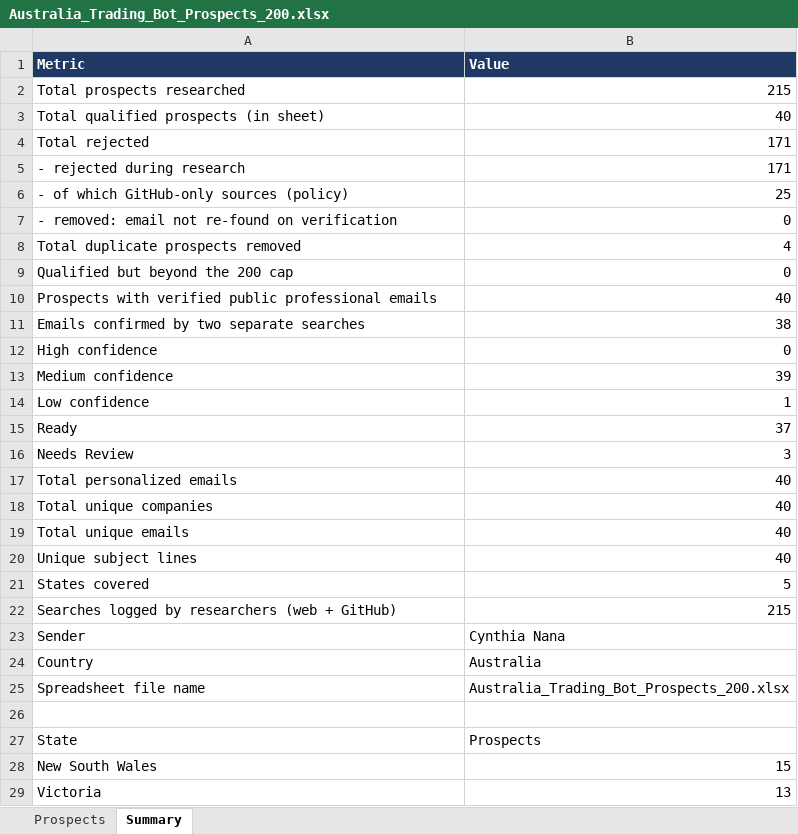
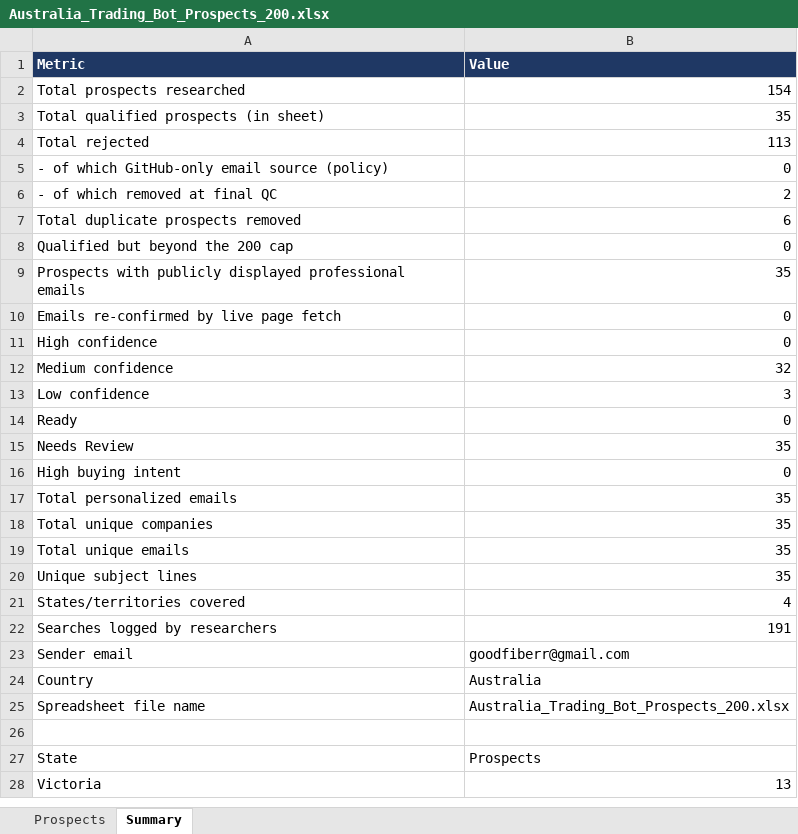
Before and after one commit to oseniibrahim845-hue/leads-dashboard, an Excel workbook: Australia_Trading_Bot_Prospects_200.xlsx, sheet Summary, drawn as a sheet; only a part is shown; values as stored, in another font and other column widths than the file's, no borders; removed rows and columns are numbered as before the commit, all else as after; the diff covers the shown part only; the diff names each change by its address in the sheet, - before the commit and + after, or states it on an @@ line.

```diff
--- a/Australia_Trading_Bot_Prospects_200.xlsx (sheet Summary)
+++ b/Australia_Trading_Bot_Prospects_200.xlsx (sheet Summary)
-B2 (Value): 215
+B2 (Value): 154
-B3 (Value): 40
+B3 (Value): 35
-B4 (Value): 171
+B4 (Value): 113
-row 5: - rejected during research | 171
-row 6: - of which GitHub-only sources (policy) | 25
-A5 (Metric): - removed: email not re-found on verification
+A5 (Metric): - of which GitHub-only email source (policy)
+row 6: - of which removed at final QC | 2
-B7 (Value): 4
+B7 (Value): 6
-row 10: Prospects with verified public professional emails | 40
-row 11: Emails confirmed by two separate searches | 38
+row 9: Prospects with publicly displayed professional emails | 35
+row 10: Emails re-confirmed by live page fetch | 0
-B12 (Value): 39
+B12 (Value): 32
-B13 (Value): 1
+B13 (Value): 3
-B14 (Value): 37
+B14 (Value): 0
-B15 (Value): 3
+B15 (Value): 35
+row 16: High buying intent | 0
-B17:B20 (Value): 40
+B17:B20 (Value): 35
-row 21: States covered | 5
-row 22: Searches logged by researchers (web + GitHub) | 215
-row 23: Sender | Cynthia Nana
+row 21: States/territories covered | 4
+row 22: Searches logged by researchers | 191
+row 23: Sender email | goodfiberr@gmail.com
-row 28: New South Wales | 15
```
Also changed, not shown: 2 added rows, 2 removed rows and 2 edited cells elsewhere in this sheet, sheet Prospects, 1 other file.
